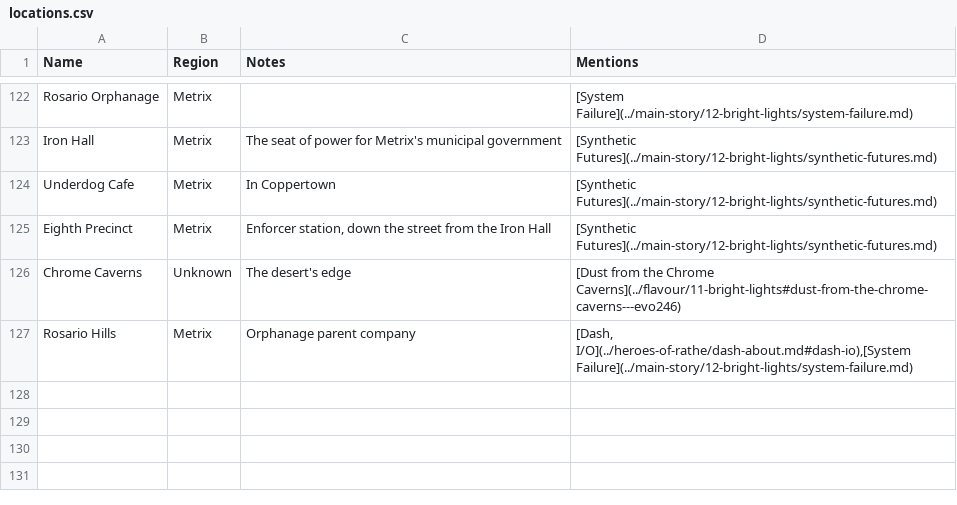
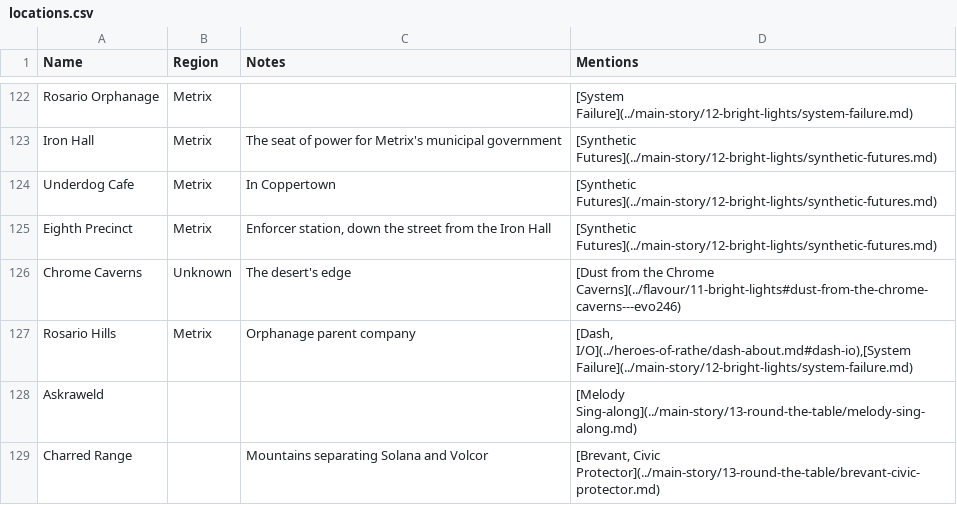
Before and after one commit to nathaneastwood/fablore, a CSV file: src/data/locations.csv, drawn as a sheet; only a part is shown, gaps mark what is left out.

Commit message:
doc: Add Round the Table stories

```diff
--- a/src/data/locations.csv
+++ b/src/data/locations.csv
@@ -127 +127,3 @@ Chrome Caverns|Unknown|The desert's edge|[Dust from the Chrome Caverns](../flavo
 Rosario Hills|Metrix|Orphanage parent company|[Dash, I/O](../heroes-of-rathe/dash-about.md#dash-io),[System Failure](../main-story/12-bright-lights/system-failure.md)
+Askraweld|||[Melody Sing-along](../main-story/13-round-the-table/melody-sing-along.md)
+Charred Range||Mountains separating Solana and Volcor|[Brevant, Civic Protector](../main-story/13-round-the-table/brevant-civic-protector.md)
```
Also changed, not shown: 4 other files.
